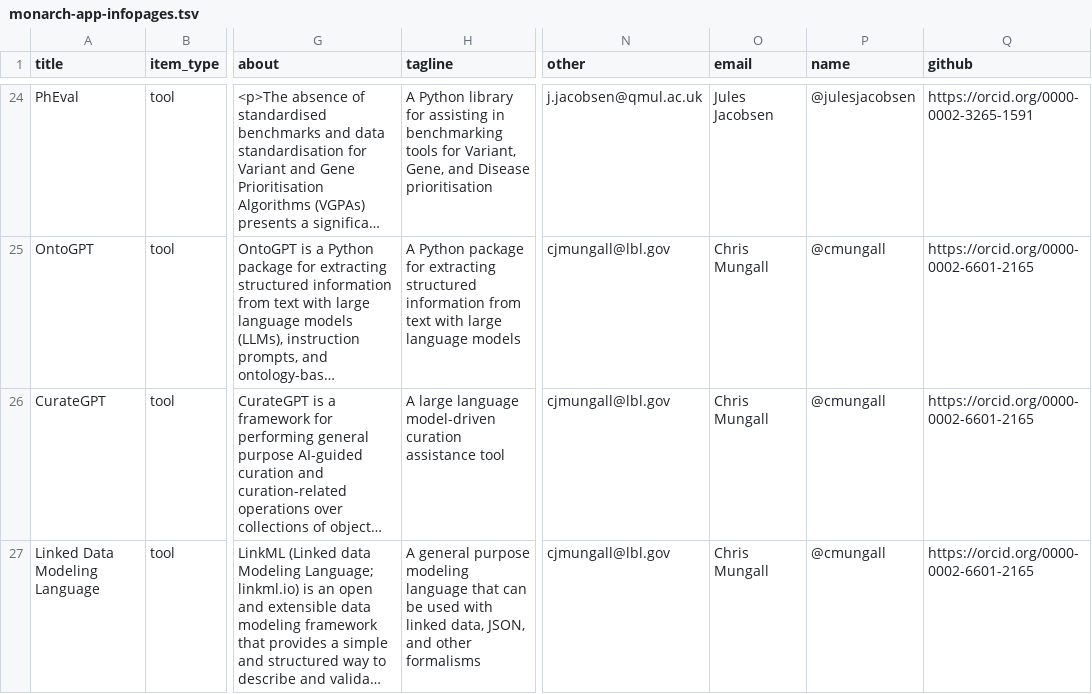
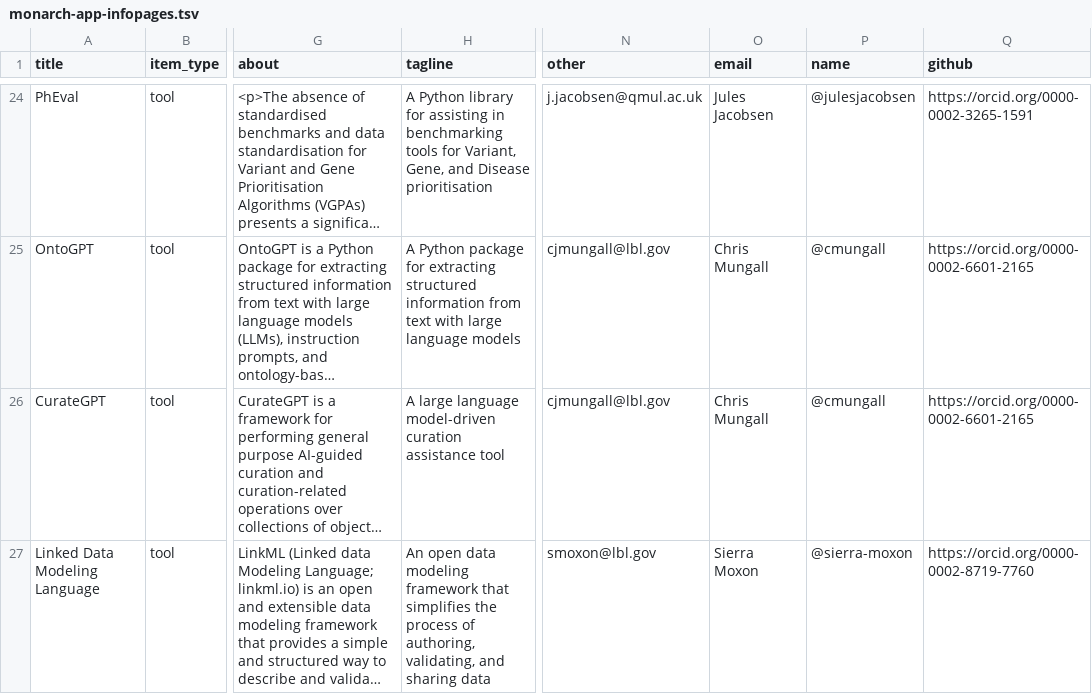
Before and after one commit to monarch-initiative/monarch-documentation, a TSV file: resources/monarch-app-infopages.tsv, drawn as a sheet; only a part is shown, gaps mark what is left out; long unchanged cells end in …; the diff names each change by its address in the sheet, - before the commit and + after, or states it on an @@ line.

```diff
--- a/resources/monarch-app-infopages.tsv
+++ b/resources/monarch-app-infopages.tsv
-H27 (tagline): A general purpose modeling language that can be used with linked data, JSON, and other formalisms
+H27 (tagline): An open data modeling framework that simplifies the process of authoring, validating, and sharing data
-N27 (other): cjmungall@lbl.gov
+N27 (other): smoxon@lbl.gov
-O27 (email): Chris Mungall
+O27 (email): Sierra Moxon
-P27 (name): @cmungall
+P27 (name): @sierra-moxon
-Q27 (github): https://orcid.org/0000-0002-6601-2165
+Q27 (github): https://orcid.org/0000-0002-8719-7760
```
Also changed, not shown: resources/registry-data.tsv, resources/registry-tools.tsv, 37 other files.
